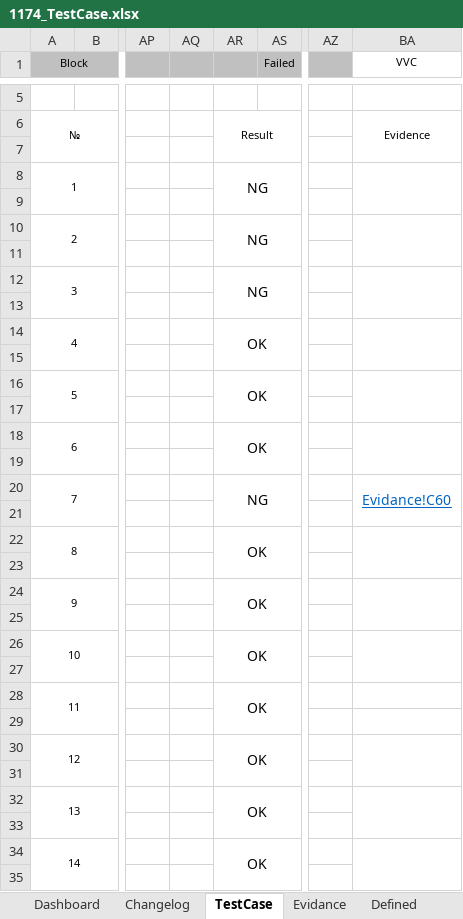
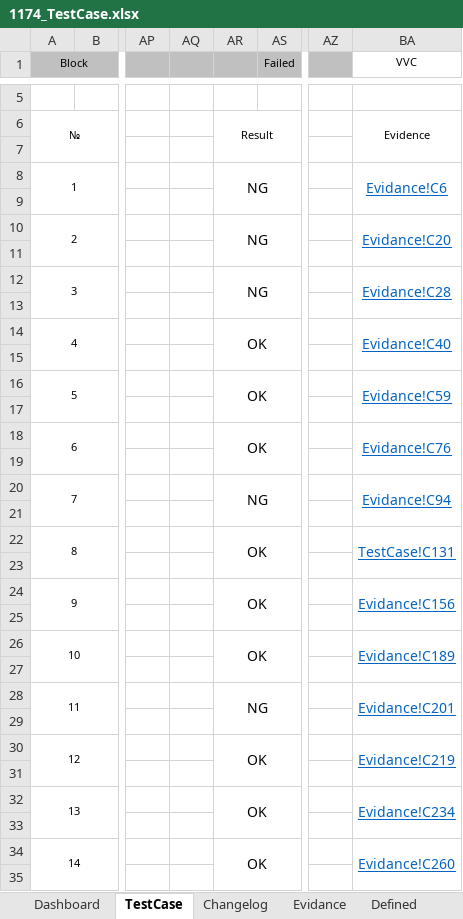
Before and after one commit to foostart/6-cdptw1-1, an Excel workbook: 1174/1174_TestCase.xlsx, sheet TestCase, drawn as a sheet; only a part is shown, gaps mark what is left out; values as stored, in another font and other column widths than the file's, no borders; the diff covers the shown part only; the diff names each change by its address in the sheet, - before the commit and + after, or states it on an @@ line.

Commit message:
Upload TestCase

```diff
--- a/1174/1174_TestCase.xlsx (sheet TestCase)
+++ b/1174/1174_TestCase.xlsx (sheet TestCase)
@@ sheet tab order changed: Dashboard | TestCase | Changelog | Evidance | Defined @@
-BA8 (VVC): (empty)
+BA8 (VVC): Evidance!C6
-BA10 (VVC): (empty)
+BA10 (VVC): Evidance!C20
-BA12 (VVC): (empty)
+BA12 (VVC): Evidance!C28
-BA14 (VVC): (empty)
+BA14 (VVC): Evidance!C40
-BA16 (VVC): (empty)
+BA16 (VVC): Evidance!C59
-BA18 (VVC): (empty)
+BA18 (VVC): Evidance!C76
-BA20 (VVC): Evidance!C60
+BA20 (VVC): Evidance!C94
-BA22 (VVC): (empty)
+BA22 (VVC): TestCase!C131
-BA24 (VVC): (empty)
+BA24 (VVC): Evidance!C156
-BA26 (VVC): (empty)
+BA26 (VVC): Evidance!C189
-AR28: OK
+AR28: NG
-BA28 (VVC): (empty)
+BA28 (VVC): Evidance!C201
+BA28:BA29 merged
-BA30 (VVC): (empty)
+BA30 (VVC): Evidance!C219
-BA32 (VVC): (empty)
+BA32 (VVC): Evidance!C234
-BA34 (VVC): (empty)
+BA34 (VVC): Evidance!C260
```
Also changed, not shown: 1 added row, 13 edited cells and merged cells elsewhere in this sheet, sheet Evidance, charts or pictures, 3 other files.
